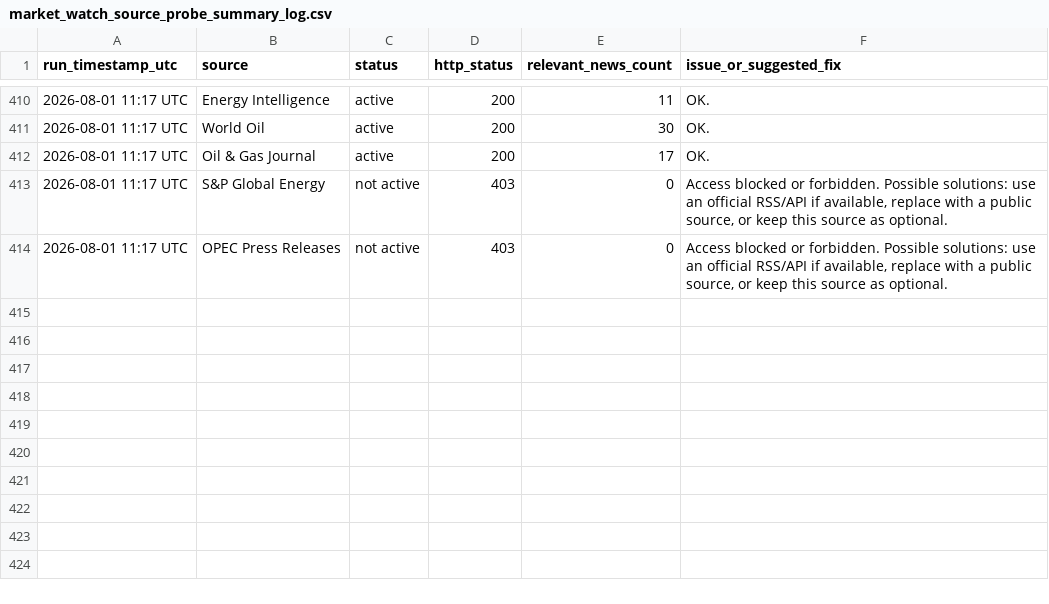
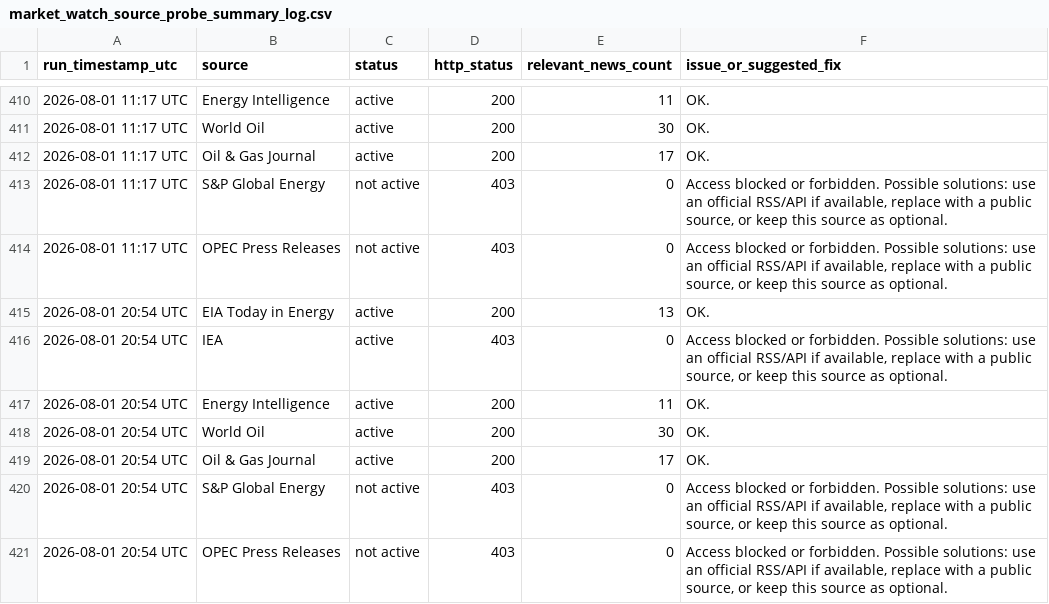
Before and after one commit to alejandroiq/scrapping_agent, a CSV file: market_watch_source_probe_summary_log.csv, drawn as a sheet; only a part is shown, gaps mark what is left out.

```diff
--- a/market_watch_source_probe_summary_log.csv
+++ b/market_watch_source_probe_summary_log.csv
@@ -414 +414,8 @@ run_timestamp_utc,source,status,http_status,relevant_news_count,issue_or_suggest
 2026-08-01 11:17 UTC,OPEC Press Releases,not active,403,0,"Access blocked or forbidden. Possible solutions: use an official RSS/API if available, replace with a public source, or keep this source as optional."
+2026-08-01 20:54 UTC,EIA Today in Energy,active,200,13,OK.
+2026-08-01 20:54 UTC,IEA,active,403,0,"Access blocked or forbidden. Possible solutions: use an official RSS/API if available, replace with a public source, or keep this source as optional."
+2026-08-01 20:54 UTC,Energy Intelligence,active,200,11,OK.
+2026-08-01 20:54 UTC,World Oil,active,200,30,OK.
+2026-08-01 20:54 UTC,Oil & Gas Journal,active,200,17,OK.
+2026-08-01 20:54 UTC,S&P Global Energy,not active,403,0,"Access blocked or forbidden. Possible solutions: use an official RSS/API if available, replace with a public source, or keep this source as optional."
+2026-08-01 20:54 UTC,OPEC Press Releases,not active,403,0,"Access blocked or forbidden. Possible solutions: use an official RSS/API if available, replace with a public source, or keep this source as optional."
```
Also changed, not shown: market_watch_source_probe_results.csv, 1 other file.
